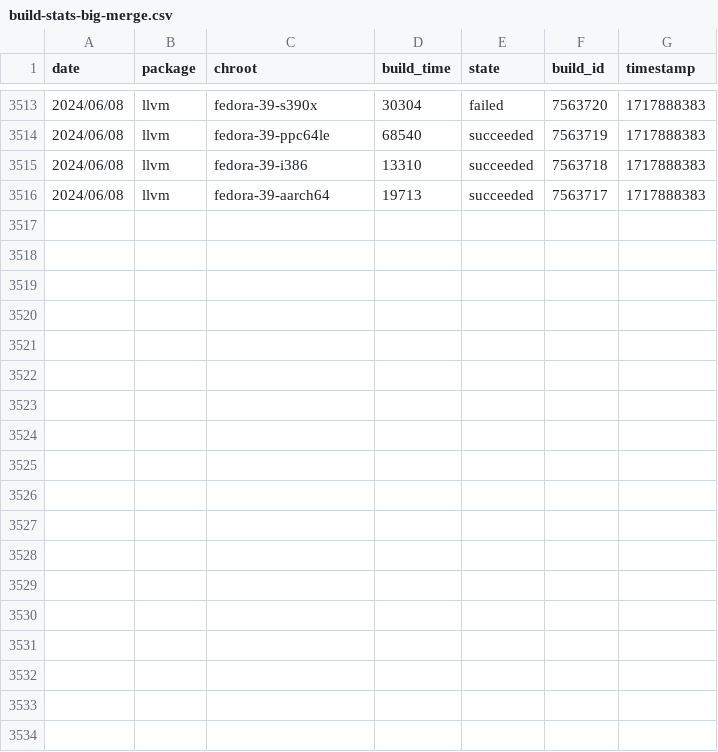
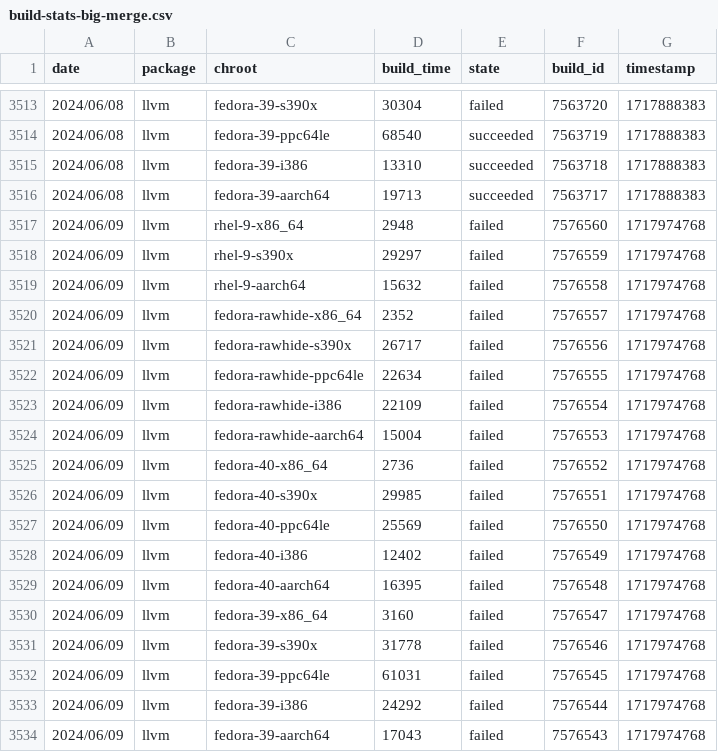
Before and after one commit to fedora-llvm-team/llvm-snapshots, a CSV file: build-stats-big-merge.csv, drawn as a sheet; only a part is shown, gaps mark what is left out.

Commit message:
Automatically update build stats

```diff
--- a/build-stats-big-merge.csv
+++ b/build-stats-big-merge.csv
@@ -3516 +3516,19 @@ date,package,chroot,build_time,state,build_id,timestamp
 2024/06/08,llvm,fedora-39-aarch64,19713,succeeded,7563717,1717888383
+2024/06/09,llvm,rhel-9-x86_64,2948,failed,7576560,1717974768
+2024/06/09,llvm,rhel-9-s390x,29297,failed,7576559,1717974768
+2024/06/09,llvm,rhel-9-aarch64,15632,failed,7576558,1717974768
+2024/06/09,llvm,fedora-rawhide-x86_64,2352,failed,7576557,1717974768
+2024/06/09,llvm,fedora-rawhide-s390x,26717,failed,7576556,1717974768
+2024/06/09,llvm,fedora-rawhide-ppc64le,22634,failed,7576555,1717974768
+2024/06/09,llvm,fedora-rawhide-i386,22109,failed,7576554,1717974768
+2024/06/09,llvm,fedora-rawhide-aarch64,15004,failed,7576553,1717974768
+2024/06/09,llvm,fedora-40-x86_64,2736,failed,7576552,1717974768
+2024/06/09,llvm,fedora-40-s390x,29985,failed,7576551,1717974768
+2024/06/09,llvm,fedora-40-ppc64le,25569,failed,7576550,1717974768
+2024/06/09,llvm,fedora-40-i386,12402,failed,7576549,1717974768
+2024/06/09,llvm,fedora-40-aarch64,16395,failed,7576548,1717974768
+2024/06/09,llvm,fedora-39-x86_64,3160,failed,7576547,1717974768
+2024/06/09,llvm,fedora-39-s390x,31778,failed,7576546,1717974768
+2024/06/09,llvm,fedora-39-ppc64le,61031,failed,7576545,1717974768
+2024/06/09,llvm,fedora-39-i386,24292,failed,7576544,1717974768
+2024/06/09,llvm,fedora-39-aarch64,17043,failed,7576543,1717974768
```
Also changed, not shown: build-stats-bootstrap.csv, 3 other files.
